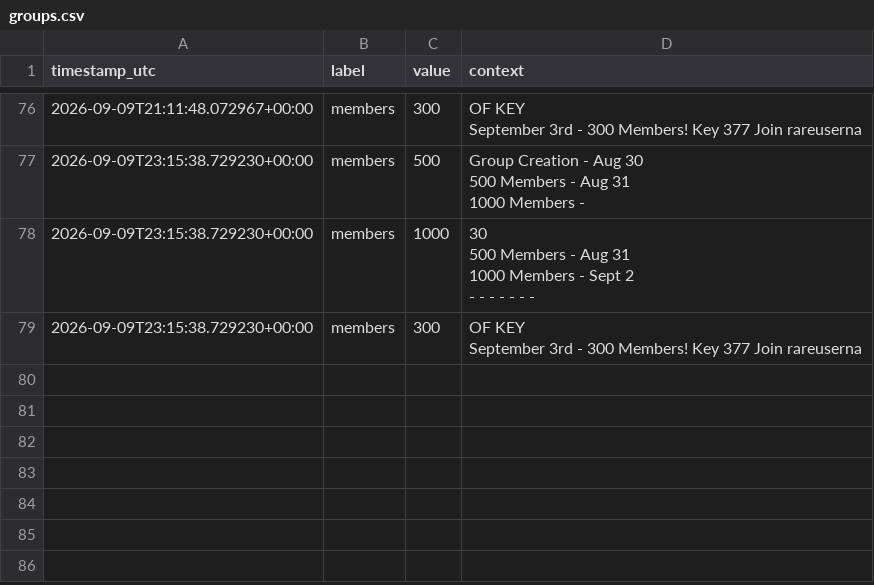
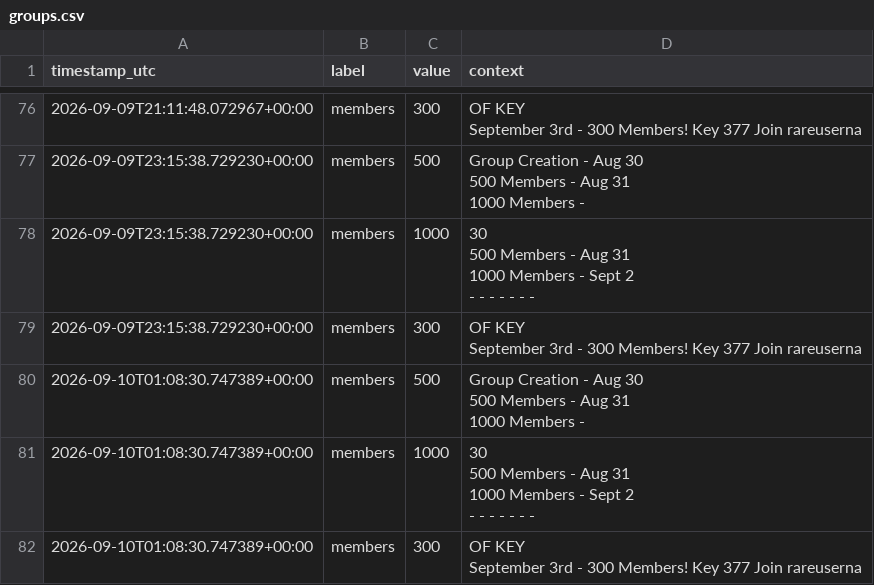
Before and after one commit to igakojp/playvortex-monitor-log, a CSV file: stats/groups.csv, drawn as a sheet; only a part is shown, gaps mark what is left out; ↵ is a line break in a cell; the diff names each change by its address in the sheet, - before the commit and + after, or states it on an @@ line.

```diff
--- a/stats/groups.csv
+++ b/stats/groups.csv
+row 80: 2026-09-10T01:08:30.747389+00:00 | members | 500 | Group Creation - Aug 30 ↵ 500 Members - Aug 31 ↵ 1000 Members -
+row 81: 2026-09-10T01:08:30.747389+00:00 | members | 1000 | 30 ↵ 500 Members - Aug 31 ↵ 1000 Members - Sept 2 ↵ - - - - - - -
+row 82: 2026-09-10T01:08:30.747389+00:00 | members | 300 | OF KEY ↵ September 3rd - 300 Members! Key 377 Join rareuserna
```
Also changed, not shown: stats/profile_user1.csv, 3 other files.
